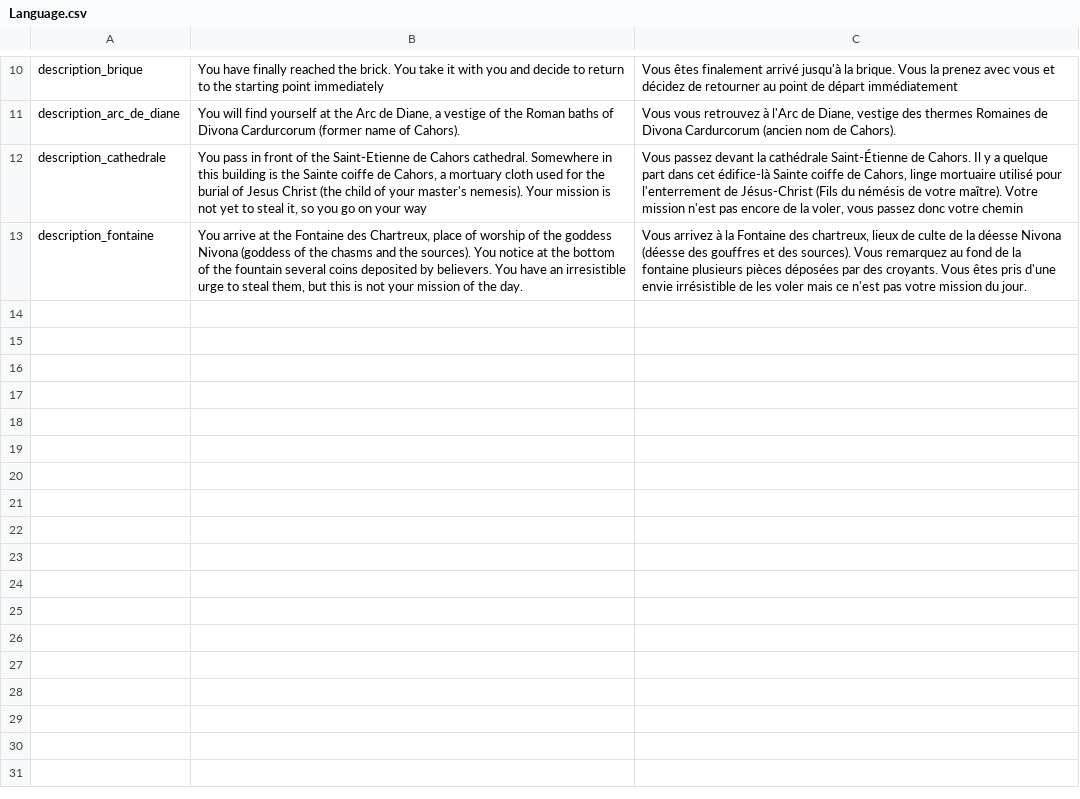
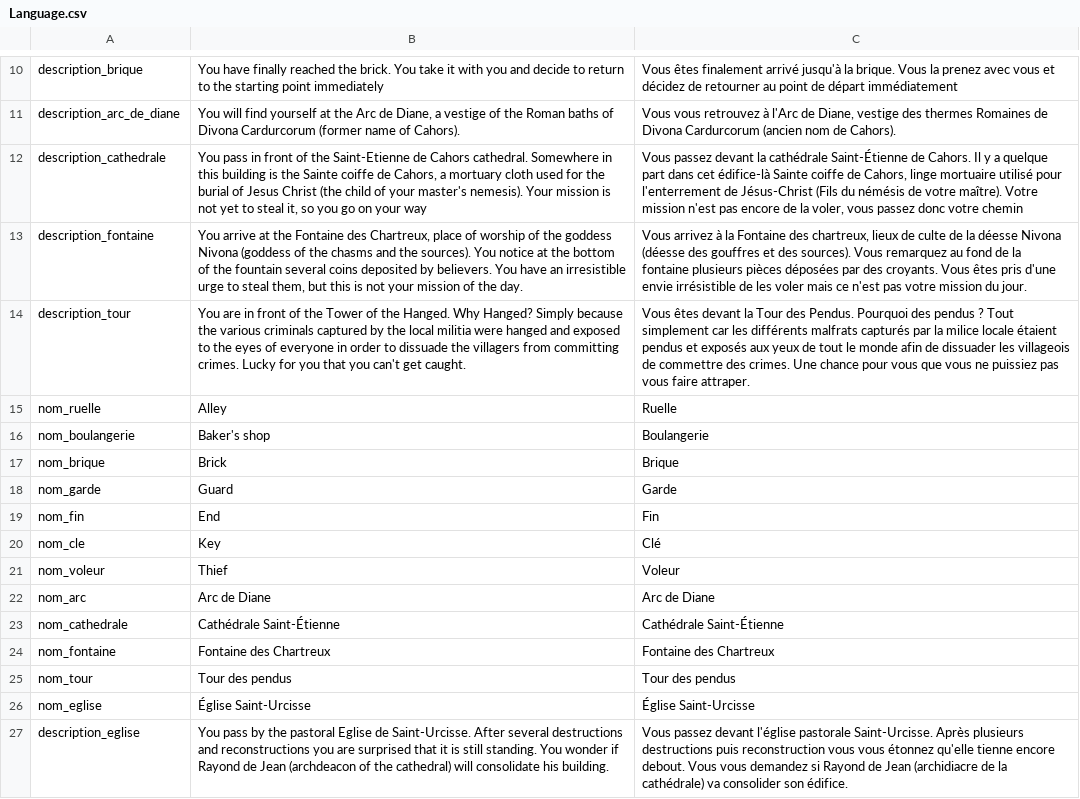
Before and after one commit to NekuUraa/projet_pont_diablotin, a CSV file: Assets/Resources/Language.csv, drawn as a sheet; only a part is shown, gaps mark what is left out; the diff names each change by its address in the sheet, - before the commit and + after, or states it on an @@ line.

```diff
--- a/Assets/Resources/Language.csv
+++ b/Assets/Resources/Language.csv
+row 14: description_tour | You are in front of the Tower of the Hanged. Why Hanged? Simply because the various criminals captured by the local militia were hanged and exposed to the eyes of everyone in order to dissuade the villagers from committing crimes. Lucky for you that you can't get caught. | Vous êtes devant la Tour des Pendus. Pourquoi des pendus ? Tout simplement car les différents malfrats capturés par la milice locale étaient pendus et exposés aux yeux de tout le monde afin de dissuader les villageois de commettre des crimes. Une chance pour vous que vous ne puissiez pas vous faire attraper.
+row 15: nom_ruelle | Alley | Ruelle
+row 16: nom_boulangerie | Baker's shop | Boulangerie
+row 17: nom_brique | Brick | Brique
+row 18: nom_garde | Guard | Garde
+row 19: nom_fin | End | Fin
+row 20: nom_cle | Key | Clé
+row 21: nom_voleur | Thief | Voleur
+row 22: nom_arc | Arc de Diane | Arc de Diane
+row 23: nom_cathedrale | Cathédrale Saint-Étienne | Cathédrale Saint-Étienne
+row 24: nom_fontaine | Fontaine des Chartreux | Fontaine des Chartreux
+row 25: nom_tour | Tour des pendus | Tour des pendus
+row 26: nom_eglise | Église Saint-Urcisse | Église Saint-Urcisse
+row 27: description_eglise | You pass by the pastoral Eglise de Saint-Urcisse. After several destructions and reconstructions you are surprised that it is still standing. You wonder if Rayond de Jean (archdeacon of the cathedral) will consolidate his building. | Vous passez devant l'église pastorale Saint-Urcisse. Après plusieurs destructions puis reconstruction vous vous étonnez qu'elle tienne encore debout. Vous vous demandez si Rayond de Jean (archidiacre de la cathédrale) va consolider son édifice.
```
Also changed, not shown: 33 other files.
